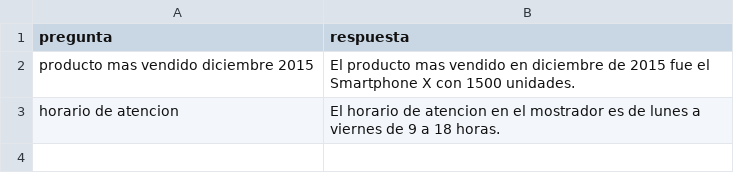
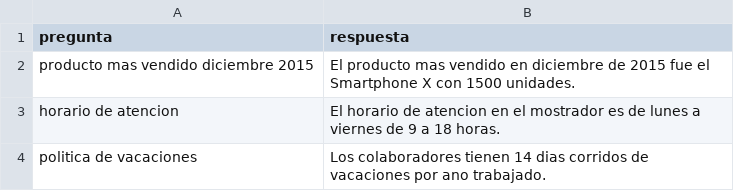
Before and after one commit to MarielDevGrowth/agente-ia-corporativo, a CSV file: datos_empresa.csv, drawn as a sheet.

Commit message:
feat: agrega informacion sobre la politica de vacaciones de RH

```diff
--- a/datos_empresa.csv
+++ b/datos_empresa.csv
@@ -3 +3,2 @@ producto mas vendido diciembre 2015,El producto mas vendido en diciembre de 2015
 horario de atencion,El horario de atencion en el mostrador es de lunes a viernes de 9 a 18 horas.
+politica de vacaciones,Los colaboradores tienen 14 dias corridos de vacaciones por ano trabajado.
```
